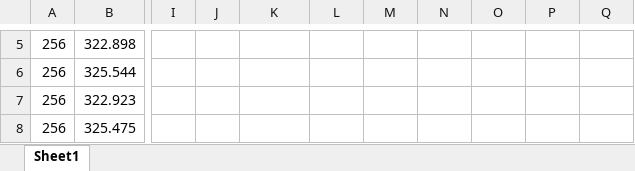
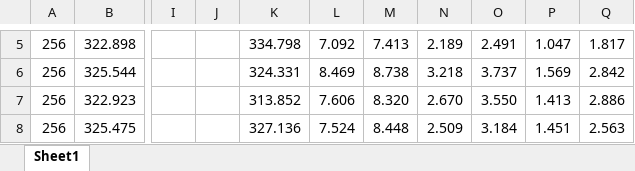
Before and after one commit to apanana/GalaxyExplorers, an Excel workbook: data_cleaned.xlsx, sheet Sheet1, drawn as a sheet; only a part is shown, gaps mark what is left out; values as stored, in another font and other column widths than the file's, no borders; the diff covers the shown part only; the diff names each change by its address in the sheet, - before the commit and + after, or states it on an @@ line.

```diff
--- a/data_cleaned.xlsx (sheet Sheet1)
+++ b/data_cleaned.xlsx (sheet Sheet1)
-K5: (empty)
+K5: 334.798
-L5: (empty)
+L5: 7.092
-M5: (empty)
+M5: 7.413
-N5: (empty)
+N5: 2.189
-O5: (empty)
+O5: 2.491
-P5: (empty)
+P5: 1.047
-Q5: (empty)
+Q5: 1.817
-K6: (empty)
+K6: 324.331
-L6: (empty)
+L6: 8.469
-M6: (empty)
+M6: 8.738
-N6: (empty)
+N6: 3.218
-O6: (empty)
+O6: 3.737
-P6: (empty)
+P6: 1.569
-Q6: (empty)
+Q6: 2.842
-K7: (empty)
+K7: 313.852
-L7: (empty)
+L7: 7.606
-M7: (empty)
+M7: 8.320
-N7: (empty)
+N7: 2.670
-O7: (empty)
+O7: 3.550
-P7: (empty)
+P7: 1.413
-Q7: (empty)
+Q7: 2.886
-K8: (empty)
+K8: 327.136
-L8: (empty)
+L8: 7.524
-M8: (empty)
+M8: 8.448
-N8: (empty)
+N8: 2.509
-O8: (empty)
+O8: 3.184
-P8: (empty)
+P8: 1.451
-Q8: (empty)
+Q8: 2.563
```
Also changed, not shown: 99 edited cells elsewhere in this sheet, 1 other file.
